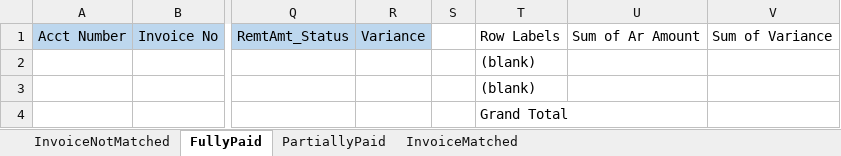
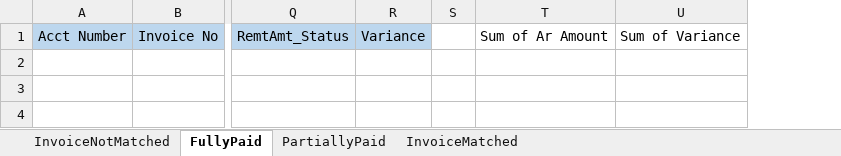
Before and after one commit to nagarameshkola/Old-Mutual-Excel-Automation, an Excel workbook: OldMutual/Excel Template/RemittanceMatchStatus.xlsx, sheet FullyPaid, drawn as a sheet; only a part is shown, gaps mark what is left out; values as stored, in another font and other column widths than the file's, no borders; rows hold the shown columns only; the diff names each change by its address in the sheet, - before the commit and + after, or states it on an @@ line.

```diff
--- a/OldMutual/Excel Template/RemittanceMatchStatus.xlsx (sheet FullyPaid)
+++ b/OldMutual/Excel Template/RemittanceMatchStatus.xlsx (sheet FullyPaid)
-column T, row 1: Row Labels
-row 2:  |  |  |  |  | (blank)
-row 3:  |  |  |  |  | (blank)
-row 4:  |  |  |  |  | Grand Total
```
Also changed, not shown: sheet PartiallyPaid, sheet InvoiceMatched, sheet InvoiceNotMatched, OldMutual/Excel Template/FilteredOverAllClaims.xlsx, OldMutual/Excel Template/FilteredRemittance.xlsx, 48 other files.
